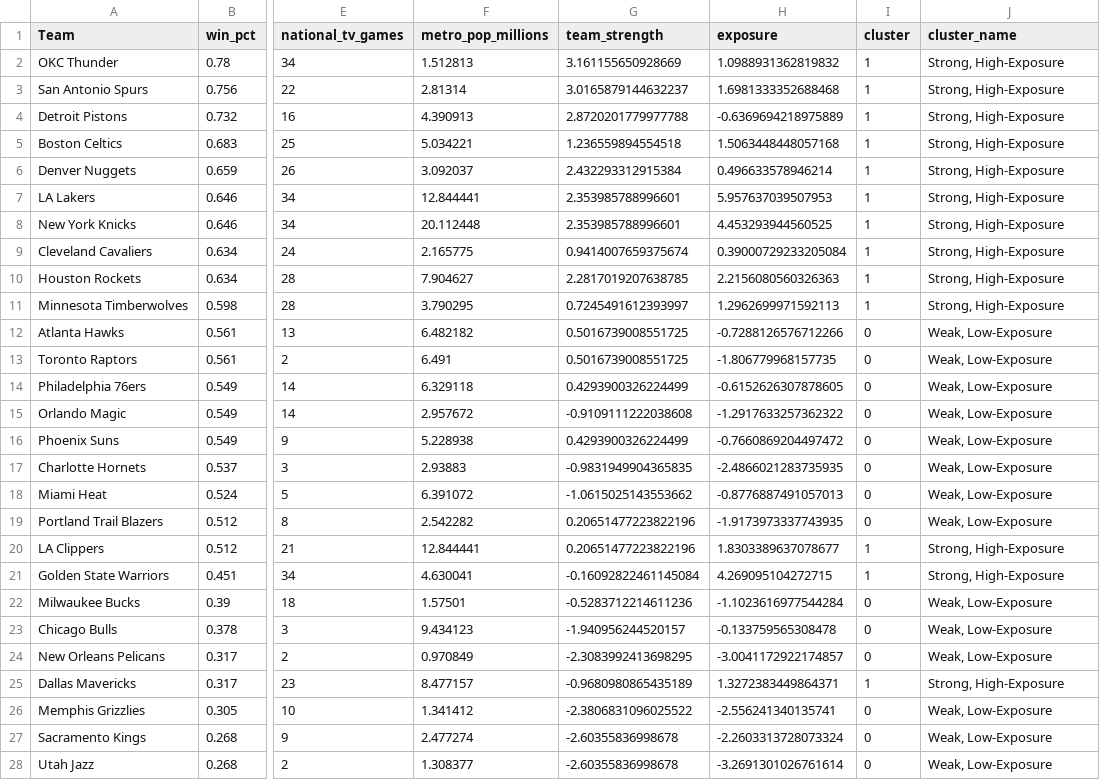
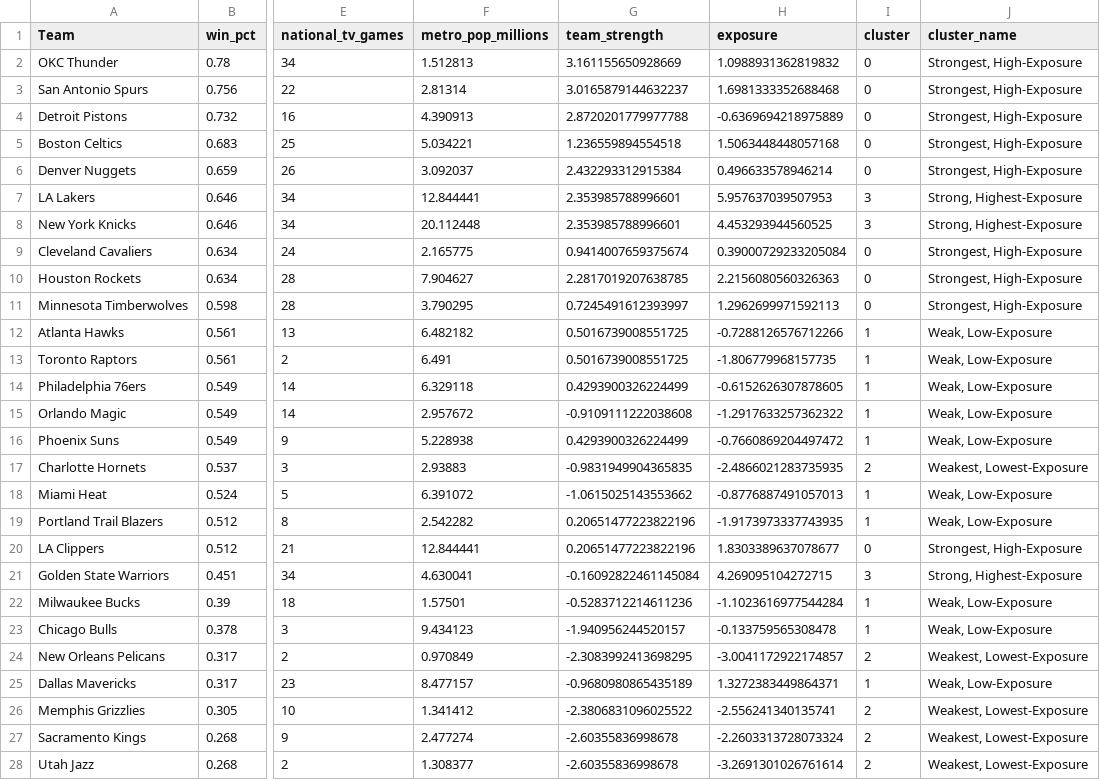
Before and after one commit to noahdwil/Stats, a CSV file: jersey_patch_model/kmeans_metro_pop_results.csv, drawn as a sheet; only a part is shown, gaps mark what is left out; the diff covers the shown part only; the diff names each change by its address in the sheet, - before the commit and + after, or states it on an @@ line.

```diff
--- a/jersey_patch_model/kmeans_metro_pop_results.csv
+++ b/jersey_patch_model/kmeans_metro_pop_results.csv
-I2:I6 (cluster): 1
+I2:I6 (cluster): 0
-J2:J6 (cluster_name): Strong, High-Exposure
+J2:J6 (cluster_name): Strongest, High-Exposure
-I7:I8 (cluster): 1
+I7:I8 (cluster): 3
-J7:J8 (cluster_name): Strong, High-Exposure
+J7:J8 (cluster_name): Strong, Highest-Exposure
-I9:I11 (cluster): 1
+I9:I11 (cluster): 0
-J9:J11 (cluster_name): Strong, High-Exposure
+J9:J11 (cluster_name): Strongest, High-Exposure
-I12:I16 (cluster): 0
+I12:I16 (cluster): 1
-I17 (cluster): 0
+I17 (cluster): 2
-J17 (cluster_name): Weak, Low-Exposure
+J17 (cluster_name): Weakest, Lowest-Exposure
-I18:I19 (cluster): 0
+I18:I19 (cluster): 1
-I20 (cluster): 1
+I20 (cluster): 0
-J20 (cluster_name): Strong, High-Exposure
+J20 (cluster_name): Strongest, High-Exposure
-I21 (cluster): 1
+I21 (cluster): 3
-J21 (cluster_name): Strong, High-Exposure
+J21 (cluster_name): Strong, Highest-Exposure
-I22:I23 (cluster): 0
+I22:I23 (cluster): 1
-I24 (cluster): 0
+I24 (cluster): 2
-J24 (cluster_name): Weak, Low-Exposure
+J24 (cluster_name): Weakest, Lowest-Exposure
-J25 (cluster_name): Strong, High-Exposure
+J25 (cluster_name): Weak, Low-Exposure
-I26:I28 (cluster): 0
+I26:I28 (cluster): 2
-J26:J28 (cluster_name): Weak, Low-Exposure
+J26:J28 (cluster_name): Weakest, Lowest-Exposure
```
Also changed, not shown: 5 edited cells elsewhere in this file, 2 other files.
